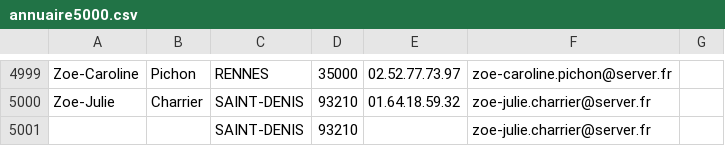
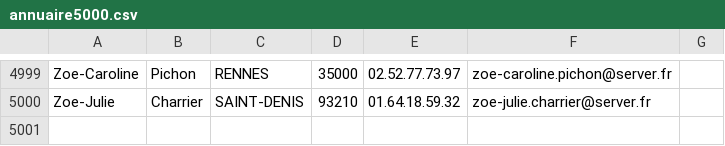
Before and after one commit to nicz-dsj/gestion-annuaire, a CSV file: sae_C/src/annuaire5000.csv, drawn as a sheet; only a part is shown, gaps mark what is left out.

```diff
--- a/sae_C/src/annuaire5000.csv
+++ b/sae_C/src/annuaire5000.csv
@@ -5000,2 +5000 @@ Zoe-Caroline,Pichon,RENNES,35000,02.52.77.73.97,zoe-caroline.pichon@server.fr,
 Zoe-Julie,Charrier,SAINT-DENIS,93210,01.64.18.59.32,zoe-julie.charrier@server.fr,
-,,SAINT-DENIS,93210,,zoe-julie.charrier@server.fr,
```
Also changed, not shown: 6 other files.
